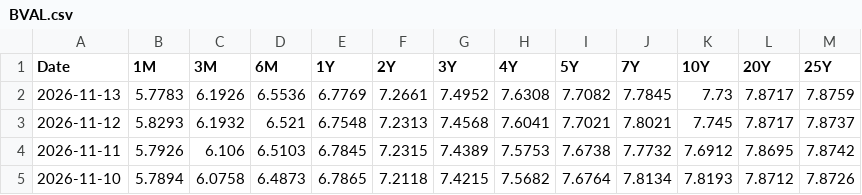
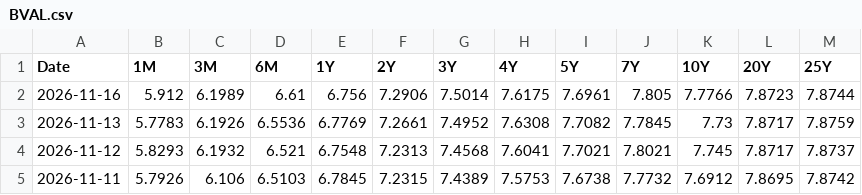
Before and after one commit to minjoukang-jpg/benchmarkrates, a CSV file: data/BVAL.csv, drawn as a sheet; only a part is shown; the shorter side is filled out with more unchanged rows; the diff names each change by its address in the sheet, - before the commit and + after, or states it on an @@ line.

```diff
--- a/data/BVAL.csv
+++ b/data/BVAL.csv
+row 2: 2026-11-16 | 5.912 | 6.1989 | 6.61 | 6.756 | 7.2906 | 7.5014 | 7.6175 | 7.6961 | 7.805 | 7.7766 | 7.8723 | 7.8744
```
Also changed, not shown: data/MGII.csv, data/MGS.csv, 4 other files.
